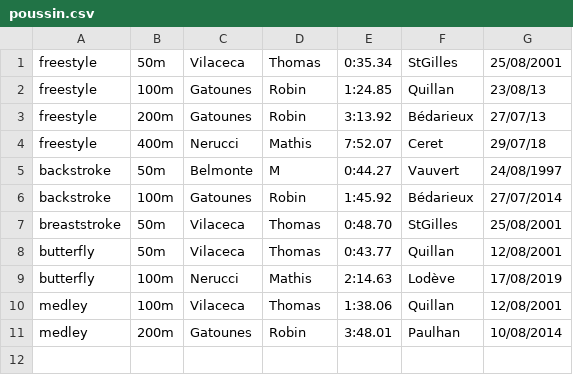
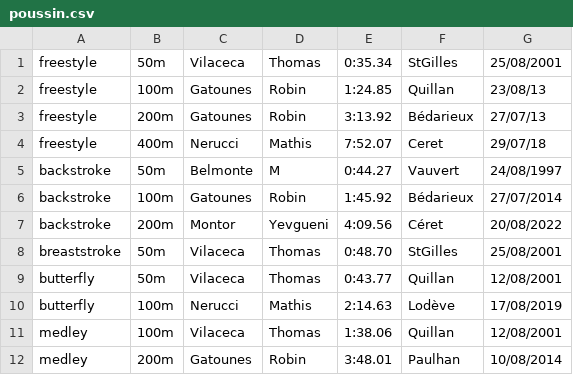
Before and after one commit to AladdinVR/AladdinVR.github.io, a CSV file: public/records/individual/male/poussin.csv, drawn as a sheet; the diff names each change by its address in the sheet, - before the commit and + after, or states it on an @@ line.

Commit message:
mise à jour records indiv saison 2021/2022

```diff
--- a/public/records/individual/male/poussin.csv
+++ b/public/records/individual/male/poussin.csv
+row 7: backstroke | 200m | Montor | Yevgueni | 4:09.56 | Céret | 20/08/2022
```
Also changed, not shown: public/records/individual/female/avenir.csv, public/records/individual/male/avenir.csv, 2 other files.
